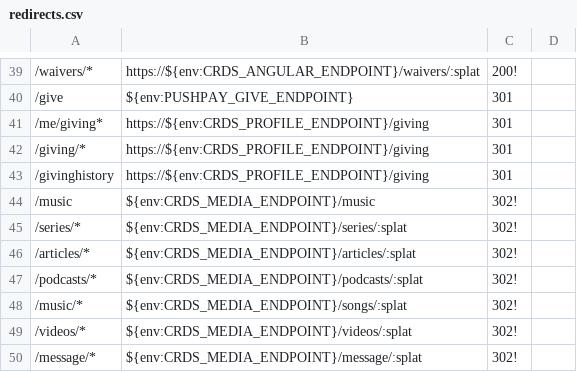
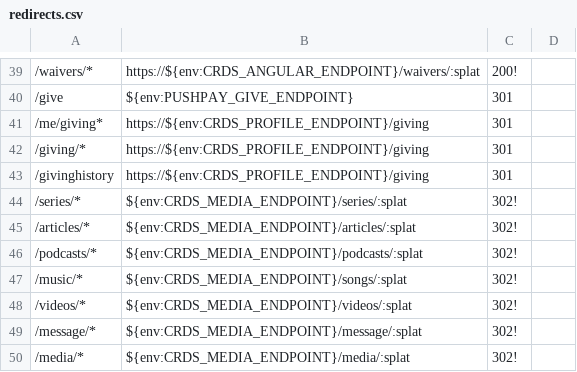
Before and after one commit to crdschurch/crds-net, a CSV file: redirects.csv, drawn as a sheet; only a part is shown, gaps mark what is left out; the shorter side is filled out with more unchanged rows; the diff names each change by its address in the sheet, - before the commit and + after, or states it on an @@ line.

Commit message:
removed contentful driven redirect

```diff
--- a/redirects.csv
+++ b/redirects.csv
-row 44: /music | ${env:CRDS_MEDIA_ENDPOINT}/music | 302!
```
